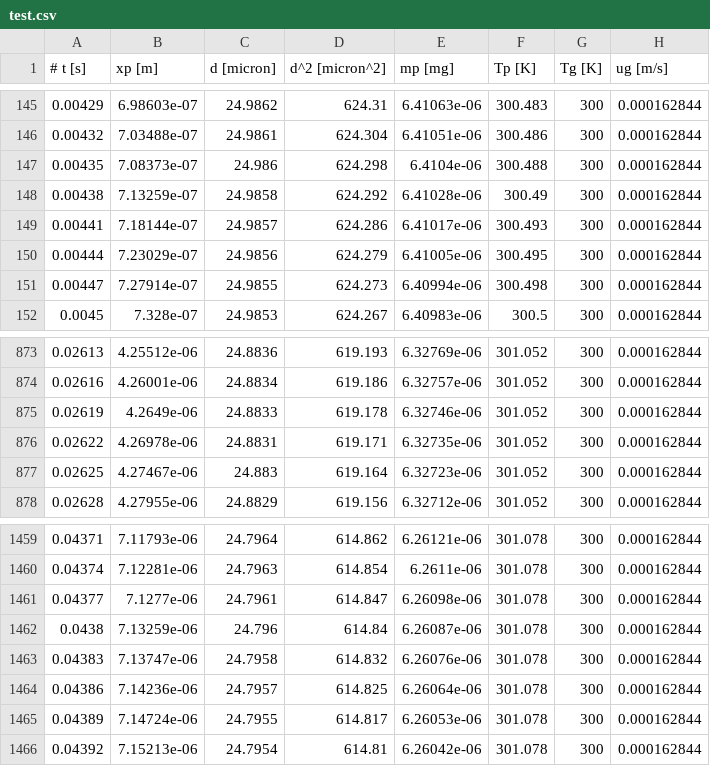
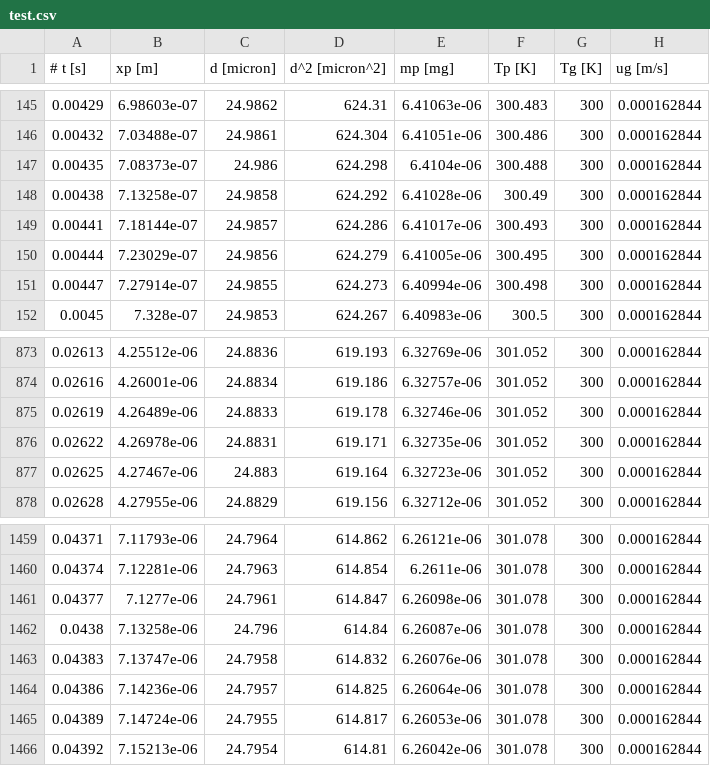
Before and after one commit to yujietang/twoPhaseCantera, a CSV file: test.csv, drawn as a sheet; only a part is shown, gaps mark what is left out.

```diff
--- a/test.csv
+++ b/test.csv
@@ -147,3 +147,3 @@
 0.00435,7.08373e-07,24.986,624.298,6.4104e-06,300.488,300,0.000162844
-0.00438,7.13259e-07,24.9858,624.292,6.41028e-06,300.49,300,0.000162844
+0.00438,7.13258e-07,24.9858,624.292,6.41028e-06,300.49,300,0.000162844
 0.00441,7.18144e-07,24.9857,624.286,6.41017e-06,300.493,300,0.000162844
@@ -874,3 +874,3 @@
 0.02616,4.26001e-06,24.8834,619.186,6.32757e-06,301.052,300,0.000162844
-0.02619,4.2649e-06,24.8833,619.178,6.32746e-06,301.052,300,0.000162844
+0.02619,4.26489e-06,24.8833,619.178,6.32746e-06,301.052,300,0.000162844
 0.02622,4.26978e-06,24.8831,619.171,6.32735e-06,301.052,300,0.000162844
@@ -1461,3 +1461,3 @@
 0.04377,7.1277e-06,24.7961,614.847,6.26098e-06,301.078,300,0.000162844
-0.0438,7.13259e-06,24.796,614.84,6.26087e-06,301.078,300,0.000162844
+0.0438,7.13258e-06,24.796,614.84,6.26087e-06,301.078,300,0.000162844
 0.04383,7.13747e-06,24.7958,614.832,6.26076e-06,301.078,300,0.000162844
```
Also changed, not shown: 14 other files.
